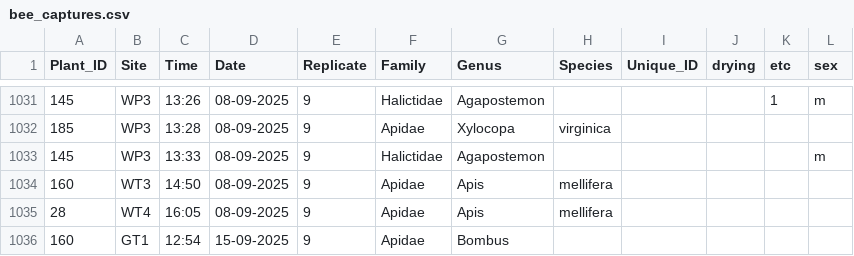
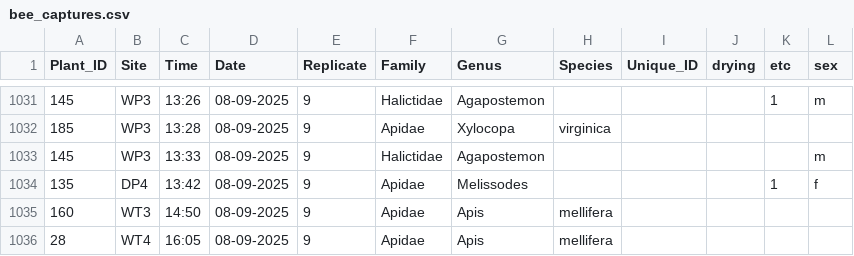
Before and after one commit to Audrey-netizen/turbpe, a CSV file: spreadsheets/bee_captures.csv, drawn as a sheet; only a part is shown, gaps mark what is left out; the shorter side is filled out with more unchanged rows.

```diff
--- a/spreadsheets/bee_captures.csv
+++ b/spreadsheets/bee_captures.csv
@@ -1033,2 +1033,3 @@ Plant_ID,Site,Time,Date,Replicate,Family,Genus,Species,Unique_ID,drying,etc,sex
 145,WP3,13:33,08-09-2025,9,Halictidae,Agapostemon,,,,,m
+135,DP4,13:42,08-09-2025,9,Apidae,Melissodes,,,,1,f
 160,WT3,14:50,08-09-2025,9,Apidae,Apis,mellifera,,,,
```
